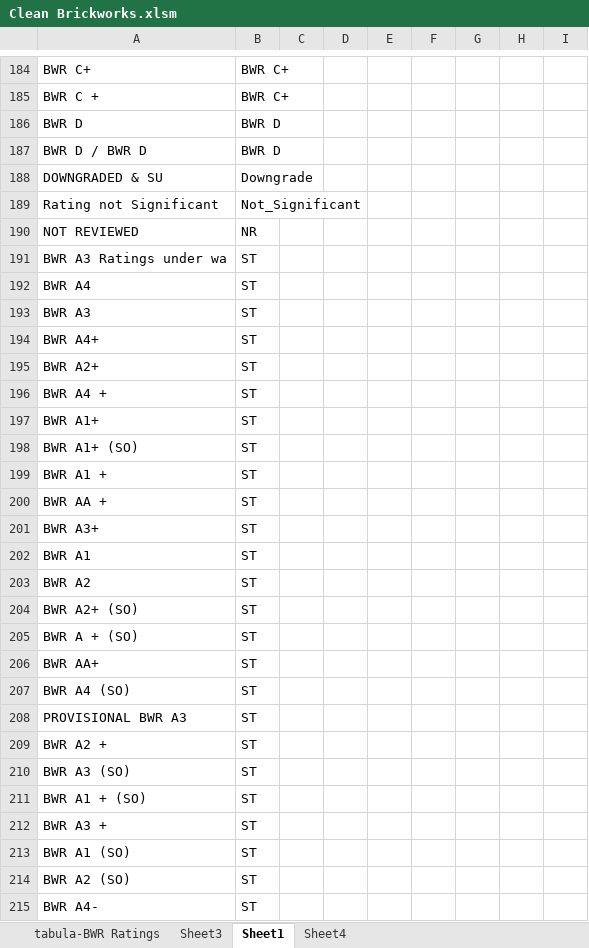
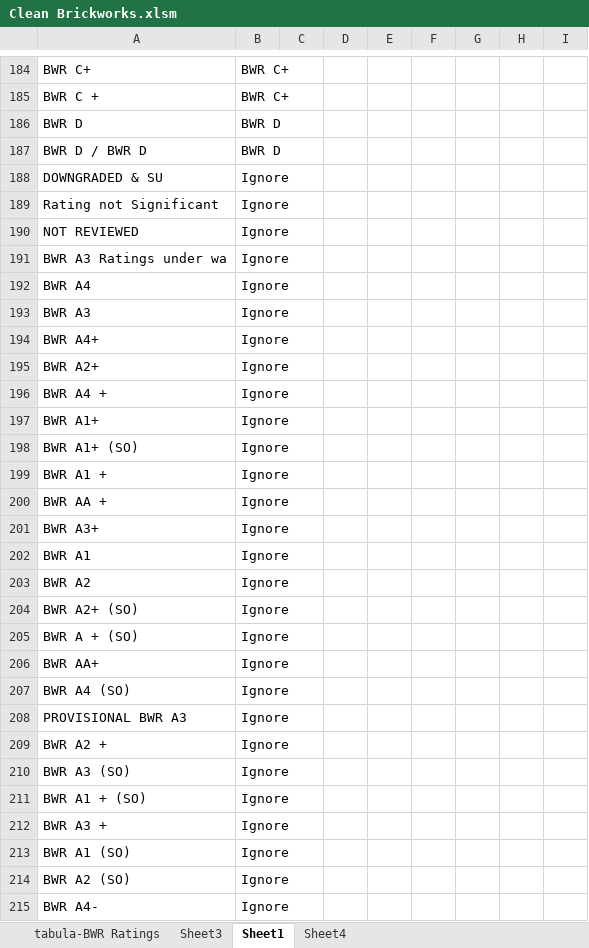
Before and after one commit to hiteshgulati/ratingsai, an Excel workbook: data/Rating History/Clean Brickworks.xlsm, sheet Sheet1, drawn as a sheet; only a part is shown, gaps mark what is left out; values as stored, in another font and other column widths than the file's, no borders; the diff covers the shown part only; the diff names each change by its address in the sheet, - before the commit and + after, or states it on an @@ line.

```diff
--- a/data/Rating History/Clean Brickworks.xlsm (sheet Sheet1)
+++ b/data/Rating History/Clean Brickworks.xlsm (sheet Sheet1)
-B188: Downgrade
+B188: Ignore
-B189: Not_Significant
+B189: Ignore
-B190: NR
+B190: Ignore
-B191:B215: ST
+B191:B215: Ignore
```
Also changed, not shown: 33 edited cells elsewhere in this sheet, data/Rating History/Clean SMERA.xlsm, 4 other files.
